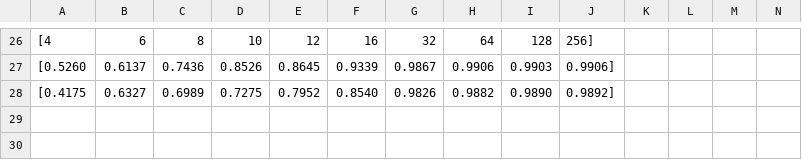
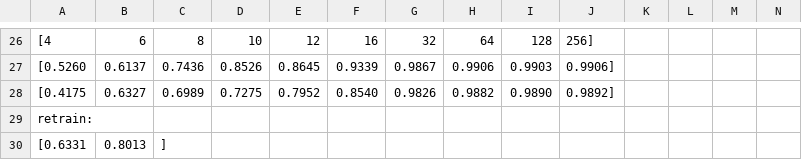
Before and after one commit to hwangtamu/TorchSequential, a CSV file: lesion_lstm.csv, drawn as a sheet; only a part is shown, gaps mark what is left out; rows hold the shown columns only; the diff names each change by its address in the sheet, - before the commit and + after, or states it on an @@ line.

```diff
--- a/lesion_lstm.csv
+++ b/lesion_lstm.csv
+row 29: retrain:
+row 30: [0.6331 | 0.8013 | ]
```
Also changed, not shown: comp_d.csv, 8 other files.
